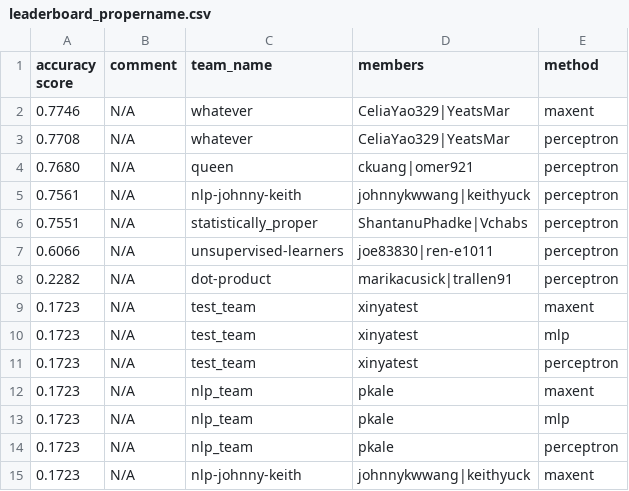
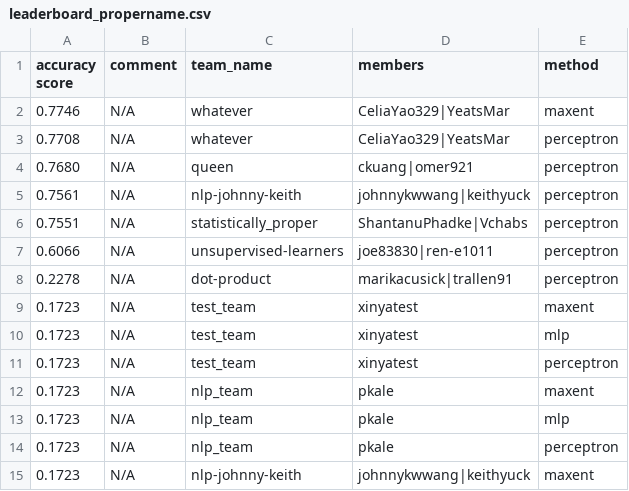
Before and after one commit to irenetung/assignment1, a CSV file: leaderboard/leaderboard_propername.csv, drawn as a sheet; only a part is shown.

Commit message:
cron update

```diff
--- a/leaderboard/leaderboard_propername.csv
+++ b/leaderboard/leaderboard_propername.csv
@@ -7,3 +7,3 @@ accuracy score,comment,team_name,members,method
 0.6066,N/A,unsupervised-learners,joe83830|ren-e1011,perceptron
-0.2282,N/A,dot-product,marikacusick|trallen91,perceptron
+0.2278,N/A,dot-product,marikacusick|trallen91,perceptron
 0.1723,N/A,test_team,xinyatest,maxent
```
